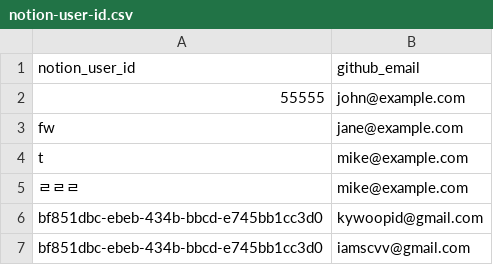
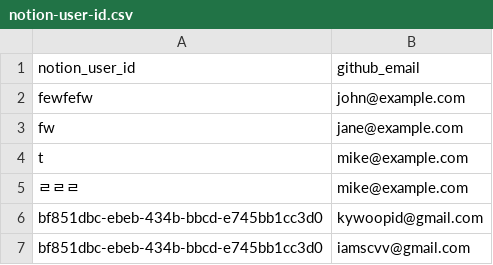
Before and after one commit to kyupid/java-test, a CSV file: .github/db/notion-user-id.csv, drawn as a sheet.

Commit message:
@yaml hello3 1번 푸쉬

```diff
--- a/.github/db/notion-user-id.csv
+++ b/.github/db/notion-user-id.csv
@@ -1,3 +1,3 @@
 notion_user_id,github_email
-55555,john@example.com
+fewfefw,john@example.com
 fw,jane@example.com
```
